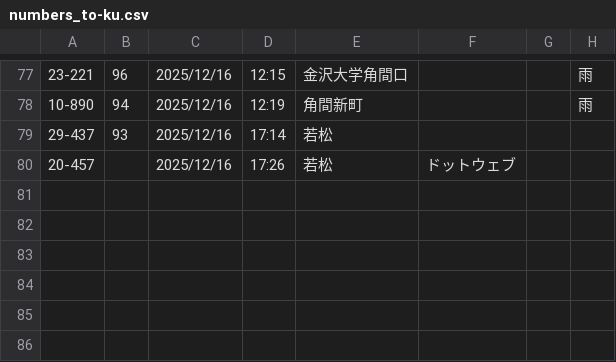
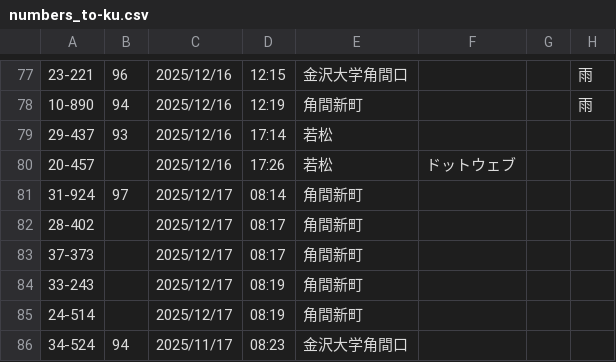
Before and after one commit to Ichihai1415/ichihai.dev, a CSV file: webapp/hokutetsu-bus/numbers_to-ku.csv, drawn as a sheet; only a part is shown, gaps mark what is left out; the diff names each change by its address in the sheet, - before the commit and + after, or states it on an @@ line.

```diff
--- a/webapp/hokutetsu-bus/numbers_to-ku.csv
+++ b/webapp/hokutetsu-bus/numbers_to-ku.csv
+row 81: 31-924 | 97 | 2025/12/17 | 08:14 | 角間新町
+row 82: 28-402 |  | 2025/12/17 | 08:17 | 角間新町
+row 83: 37-373 |  | 2025/12/17 | 08:17 | 角間新町
+row 84: 33-243 |  | 2025/12/17 | 08:19 | 角間新町
+row 85: 24-514 |  | 2025/12/17 | 08:19 | 角間新町
+row 86: 34-524 | 94 | 2025/11/17 | 08:23 | 金沢大学角間口
```
Also changed, not shown: webapp/hokutetsu-bus/numbers_to-ks.csv.
